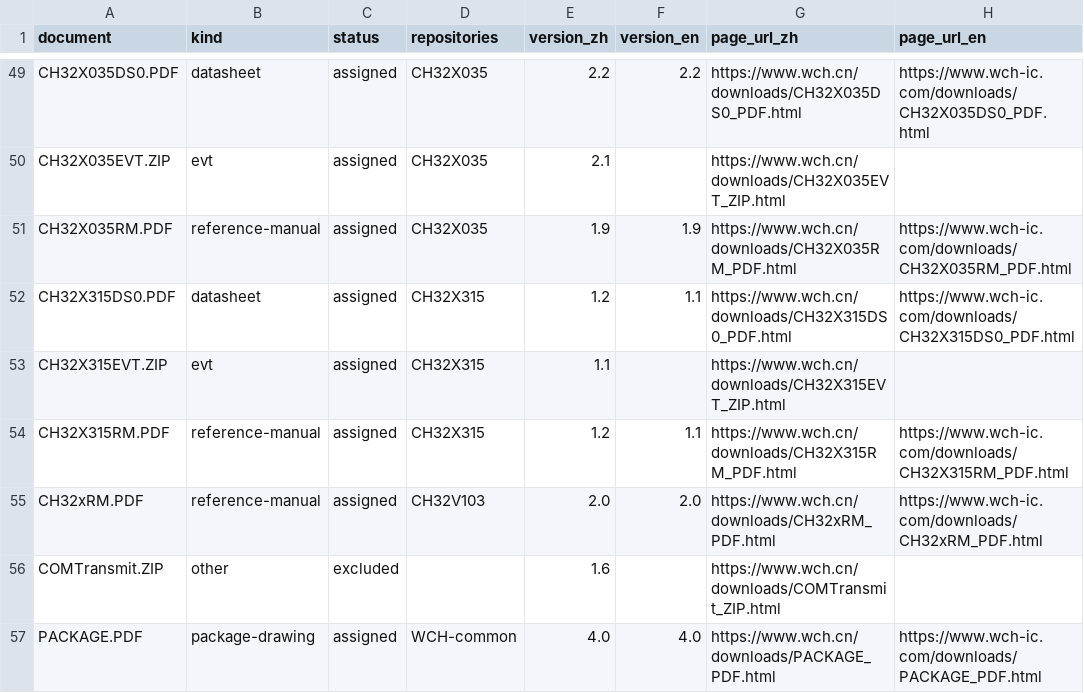
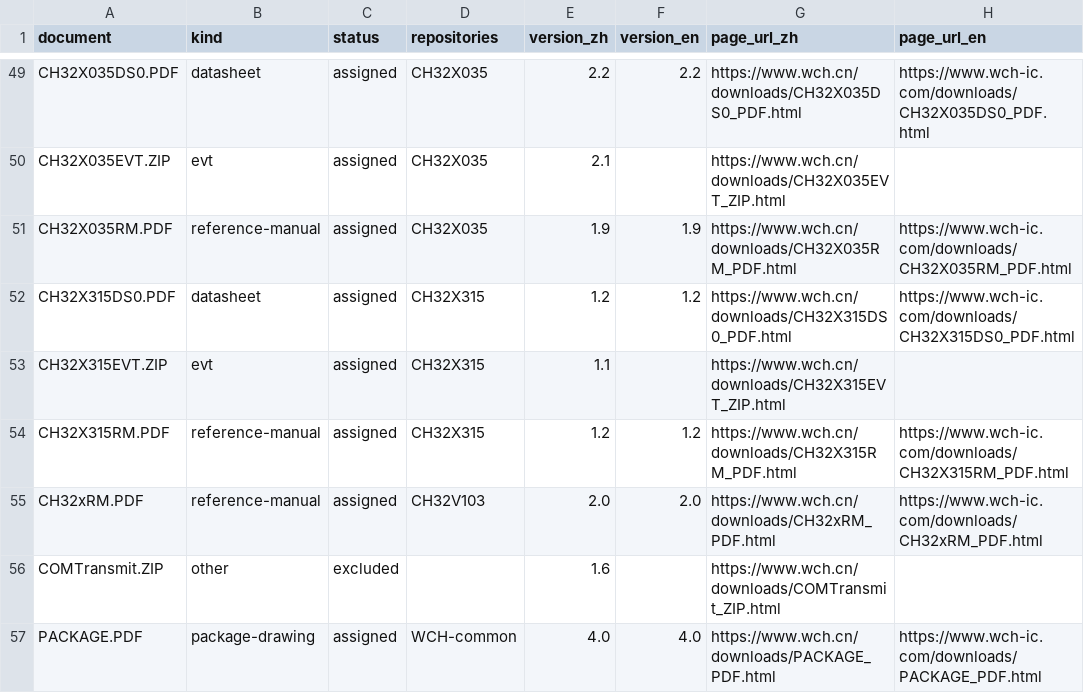
Before and after one commit to ch32-riscv-ug/ch32-device-data, a CSV file: catalog/documents.csv, drawn as a sheet; only a part is shown, gaps mark what is left out; the diff names each change by its address in the sheet, - before the commit and + after, or states it on an @@ line.

```diff
--- a/catalog/documents.csv
+++ b/catalog/documents.csv
-F52 (version_en): 1.1
+F52 (version_en): 1.2
-F54 (version_en): 1.1
+F54 (version_en): 1.2
```
Also changed, not shown: 2 other files.
